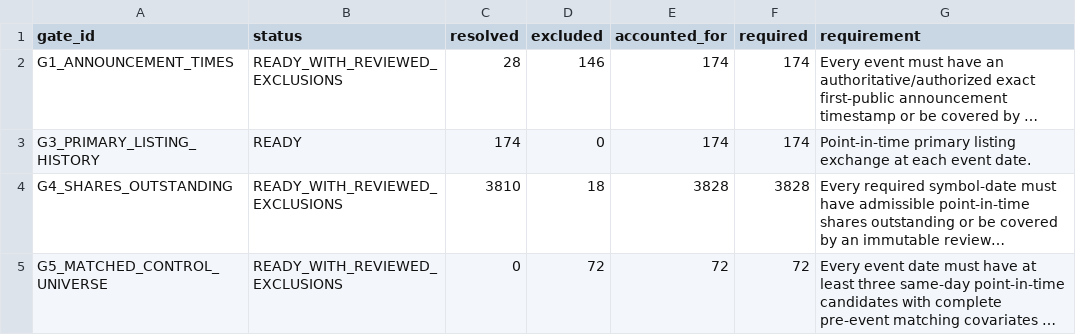
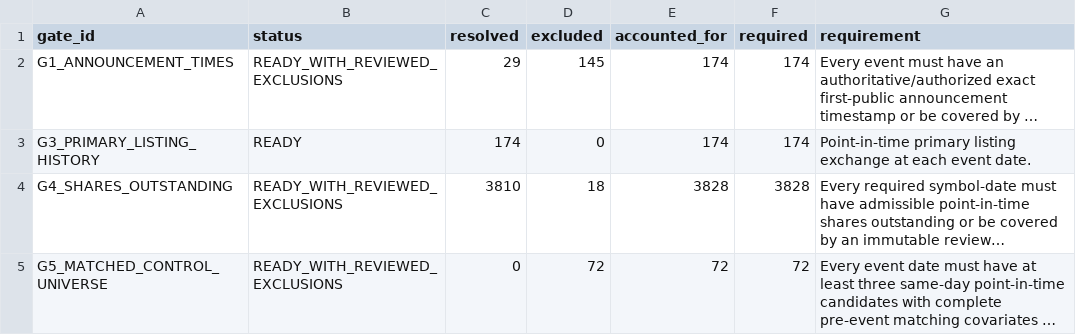
Before and after one commit to P00NSMASHER/trading-platform, a CSV file: data/processed/authorized_input_real/metadata_unresolved_gates.csv, drawn as a sheet; long unchanged cells end in …; the diff names each change by its address in the sheet, - before the commit and + after, or states it on an @@ line.

Commit message:
Regenerate metadata_unresolved_gates.csv for G1 29-of-174

```diff
--- a/data/processed/authorized_input_real/metadata_unresolved_gates.csv
+++ b/data/processed/authorized_input_real/metadata_unresolved_gates.csv
-C2 (resolved): 28
+C2 (resolved): 29
-D2 (excluded): 146
+D2 (excluded): 145
```
